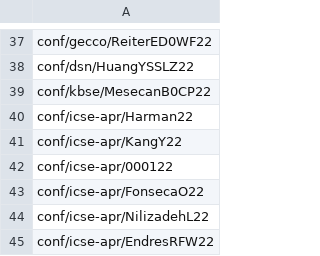
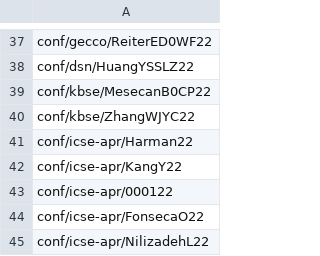
Before and after one commit to program-repair/program-repair.github.io, a CSV file: data/bibliography.csv, drawn as a sheet; only a part is shown, gaps mark what is left out; the shorter side is filled out with more unchanged rows.

```diff
--- a/data/bibliography.csv
+++ b/data/bibliography.csv
@@ -39,2 +39,3 @@ conf/dsn/HuangYSSLZ22,
 conf/kbse/MesecanB0CP22,
+conf/kbse/ZhangWJYC22,
 conf/icse-apr/Harman22,
```
Also changed, not shown: 8 other files.
